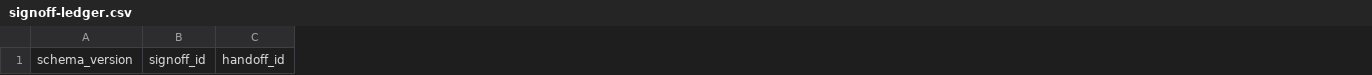
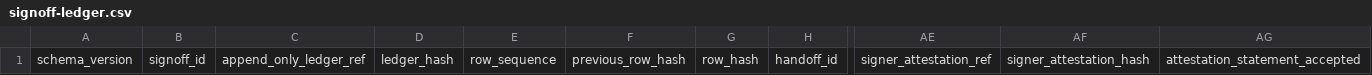
Before and after one commit to ivanzhao299/jinhu-smart-park, a CSV file: .trellis/tasks/07-30-pr192-human-uat-production-readiness/human-uat-kit/signoff-ledger.csv, drawn as a sheet; only a part is shown, gaps mark what is left out; the diff names each change by its address in the sheet, - before the commit and + after, or states it on an @@ line.

Commit message:
docs(pr192): close human UAT readiness review gaps

```diff
--- a/.trellis/tasks/07-30-pr192-human-uat-production-readiness/human-uat-kit/signoff-ledger.csv
+++ b/.trellis/tasks/07-30-pr192-human-uat-production-readiness/human-uat-kit/signoff-ledger.csv
+column C, row 1: append_only_ledger_ref
+column D, row 1: ledger_hash
+column E, row 1: row_sequence
+column F, row 1: previous_row_hash
+column G, row 1: row_hash
+column AE, row 1: signer_attestation_ref
+column AF, row 1: signer_attestation_hash
+column AG, row 1: attestation_statement_accepted
```
Also changed, not shown: .trellis/tasks/07-30-pr192-human-uat-production-readiness/human-uat-kit/observation-ledger.csv, 4 other files.
